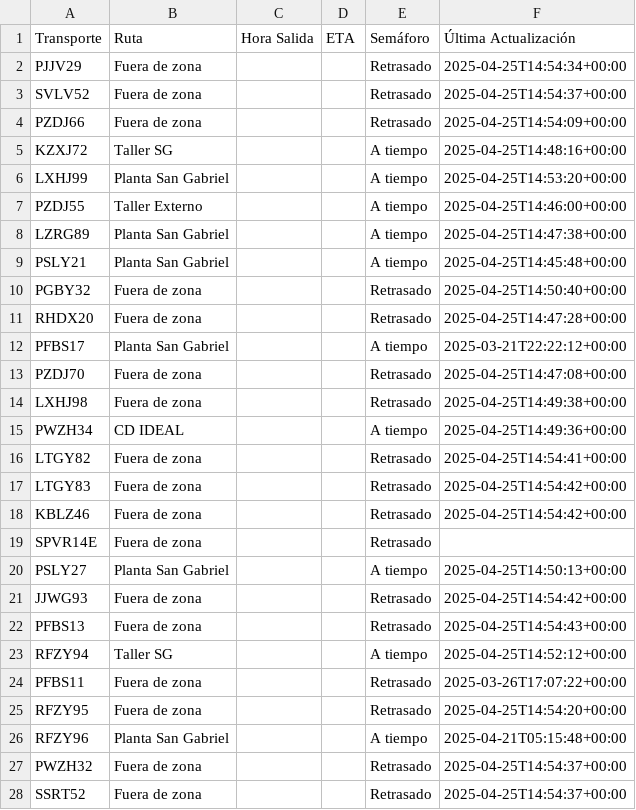
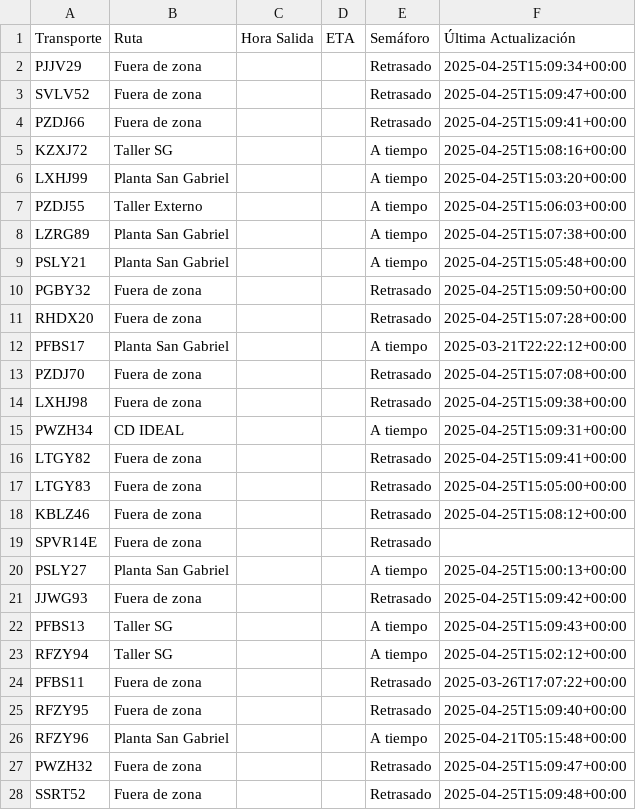
Before and after one commit to ErhickDiaz/Semaforo, a CSV file: viajes.csv, drawn as a sheet; only a part is shown; the diff covers the shown part only.

Commit message:
Actualización automática de viajes.csv

```diff
--- a/viajes.csv
+++ b/viajes.csv
@@ -1,28 +1,28 @@
 Transporte,Ruta,Hora Salida,ETA,Semáforo,Última Actualización
-PJJV29,Fuera de zona,,,Retrasado,2025-04-25T14:54:34+00:00
-SVLV52,Fuera de zona,,,Retrasado,2025-04-25T14:54:37+00:00
-PZDJ66,Fuera de zona,,,Retrasado,2025-04-25T14:54:09+00:00
-KZXJ72,Taller SG,,,A tiempo,2025-04-25T14:48:16+00:00
-LXHJ99,Planta San Gabriel,,,A tiempo,2025-04-25T14:53:20+00:00
-PZDJ55,Taller Externo,,,A tiempo,2025-04-25T14:46:00+00:00
-LZRG89,Planta San Gabriel,,,A tiempo,2025-04-25T14:47:38+00:00
-PSLY21,Planta San Gabriel,,,A tiempo,2025-04-25T14:45:48+00:00
-PGBY32,Fuera de zona,,,Retrasado,2025-04-25T14:50:40+00:00
-RHDX20,Fuera de zona,,,Retrasado,2025-04-25T14:47:28+00:00
+PJJV29,Fuera de zona,,,Retrasado,2025-04-25T15:09:34+00:00
+SVLV52,Fuera de zona,,,Retrasado,2025-04-25T15:09:47+00:00
+PZDJ66,Fuera de zona,,,Retrasado,2025-04-25T15:09:41+00:00
+KZXJ72,Taller SG,,,A tiempo,2025-04-25T15:08:16+00:00
+LXHJ99,Planta San Gabriel,,,A tiempo,2025-04-25T15:03:20+00:00
+PZDJ55,Taller Externo,,,A tiempo,2025-04-25T15:06:03+00:00
+LZRG89,Planta San Gabriel,,,A tiempo,2025-04-25T15:07:38+00:00
+PSLY21,Planta San Gabriel,,,A tiempo,2025-04-25T15:05:48+00:00
+PGBY32,Fuera de zona,,,Retrasado,2025-04-25T15:09:50+00:00
+RHDX20,Fuera de zona,,,Retrasado,2025-04-25T15:07:28+00:00
 PFBS17,Planta San Gabriel,,,A tiempo,2025-03-21T22:22:12+00:00
-PZDJ70,Fuera de zona,,,Retrasado,2025-04-25T14:47:08+00:00
-LXHJ98,Fuera de zona,,,Retrasado,2025-04-25T14:49:38+00:00
-PWZH34,CD IDEAL,,,A tiempo,2025-04-25T14:49:36+00:00
-LTGY82,Fuera de zona,,,Retrasado,2025-04-25T14:54:41+00:00
-LTGY83,Fuera de zona,,,Retrasado,2025-04-25T14:54:42+00:00
-KBLZ46,Fuera de zona,,,Retrasado,2025-04-25T14:54:42+00:00
+PZDJ70,Fuera de zona,,,Retrasado,2025-04-25T15:07:08+00:00
+LXHJ98,Fuera de zona,,,Retrasado,2025-04-25T15:09:38+00:00
+PWZH34,CD IDEAL,,,A tiempo,2025-04-25T15:09:31+00:00
+LTGY82,Fuera de zona,,,Retrasado,2025-04-25T15:09:41+00:00
+LTGY83,Fuera de zona,,,Retrasado,2025-04-25T15:05:00+00:00
+KBLZ46,Fuera de zona,,,Retrasado,2025-04-25T15:08:12+00:00
 SPVR14E,Fuera de zona,,,Retrasado,
-PSLY27,Planta San Gabriel,,,A tiempo,2025-04-25T14:50:13+00:00
-JJWG93,Fuera de zona,,,Retrasado,2025-04-25T14:54:42+00:00
-PFBS13,Fuera de zona,,,Retrasado,2025-04-25T14:54:43+00:00
-RFZY94,Taller SG,,,A tiempo,2025-04-25T14:52:12+00:00
+PSLY27,Planta San Gabriel,,,A tiempo,2025-04-25T15:00:13+00:00
+JJWG93,Fuera de zona,,,Retrasado,2025-04-25T15:09:42+00:00
+PFBS13,Taller SG,,,A tiempo,2025-04-25T15:09:43+00:00
+RFZY94,Taller SG,,,A tiempo,2025-04-25T15:02:12+00:00
 PFBS11,Fuera de zona,,,Retrasado,2025-03-26T17:07:22+00:00
-RFZY95,Fuera de zona,,,Retrasado,2025-04-25T14:54:20+00:00
+RFZY95,Fuera de zona,,,Retrasado,2025-04-25T15:09:40+00:00
 RFZY96,Planta San Gabriel,,,A tiempo,2025-04-21T05:15:48+00:00
-PWZH32,Fuera de zona,,,Retrasado,2025-04-25T14:54:37+00:00
-SSRT52,Fuera de zona,,,Retrasado,2025-04-25T14:54:37+00:00
+PWZH32,Fuera de zona,,,Retrasado,2025-04-25T15:09:47+00:00
+SSRT52,Fuera de zona,,,Retrasado,2025-04-25T15:09:48+00:00
```
Also changed, not shown: 56 edited cells elsewhere in this file.
